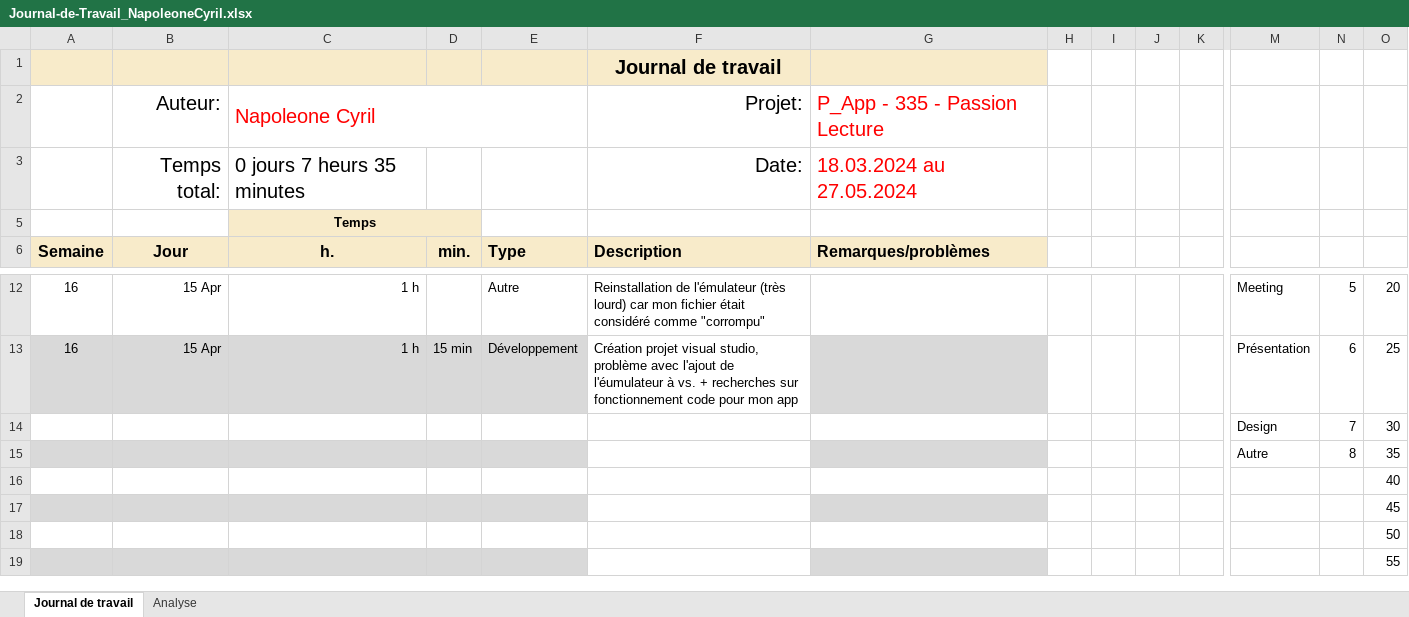
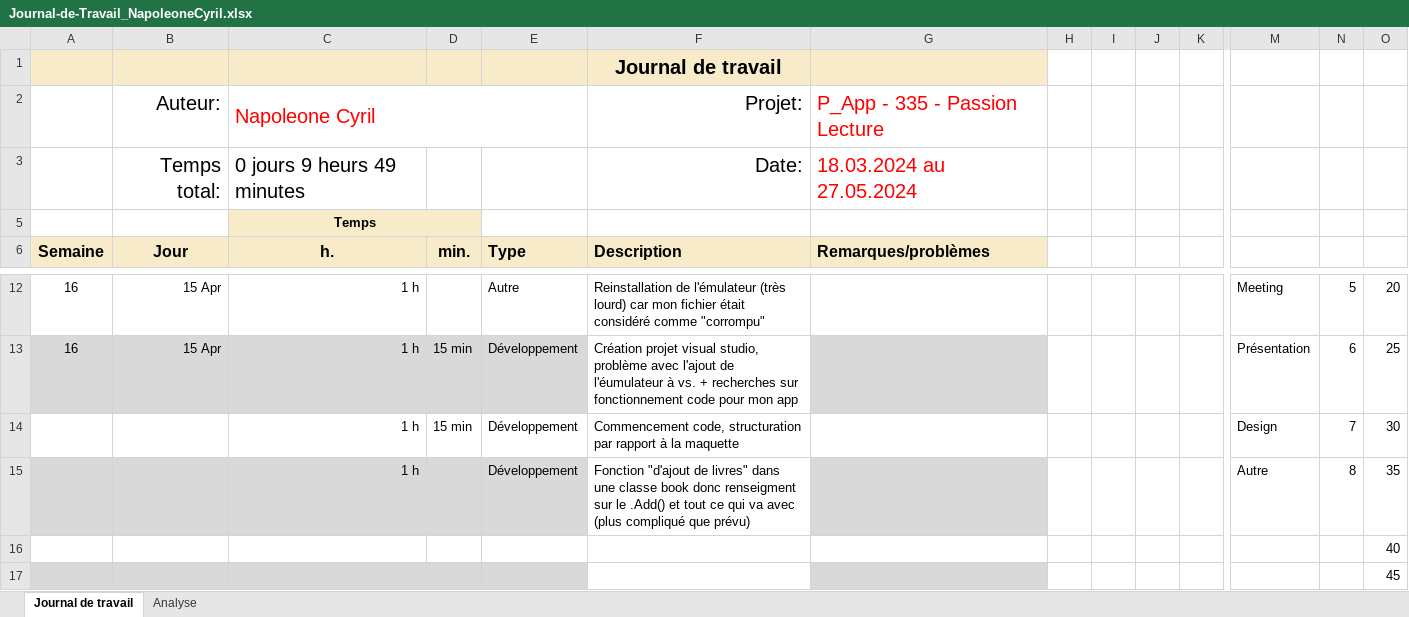
Before and after one commit to cyrilnapo/P_App-README, an Excel workbook: docs/Journal-de-Travail_NapoleoneCyril.xlsx, sheet Journal de travail, drawn as a sheet; only a part is shown, gaps mark what is left out; the shorter side is filled out with more unchanged rows; values as stored, in another font and other column widths than the file's, no borders; conditional formats and table styles not drawn; removed rows and columns are numbered as before the commit, all else as after; rows hold the shown columns only; the diff names each change by its address in the sheet, - before the commit and + after, or states it on an @@ line.

```diff
--- a/docs/Journal-de-Travail_NapoleoneCyril.xlsx (sheet Journal de travail)
+++ b/docs/Journal-de-Travail_NapoleoneCyril.xlsx (sheet Journal de travail)
-C3 (h.): 0 jours 7 heurs 35 minutes
+C3 (h.): 0 jours 9 heurs 49 minutes
-row 14:  |  |  |  |  |  |  |  |  |  |  | Design | 7 | 30
-row 15:  |  |  |  |  |  |  |  |  |  |  | Autre | 8 | 35
+row 14:  |  | 1 h | 15 min | Développement | Commencement code, structuration par rapport à la maquette |  |  |  |  |  | Design | 7 | 30
+row 15:  |  | 1 h |  | Développement | Fonction "d'ajout de livres" dans une classe book donc renseigment sur le .Add() et tout ce qui va avec (plus compliqué que prévu) |  |  |  |  |  | Autre | 8 | 35
```
Also changed, not shown: sheet Analyse, hidden cells, charts or pictures, 28 other files.
